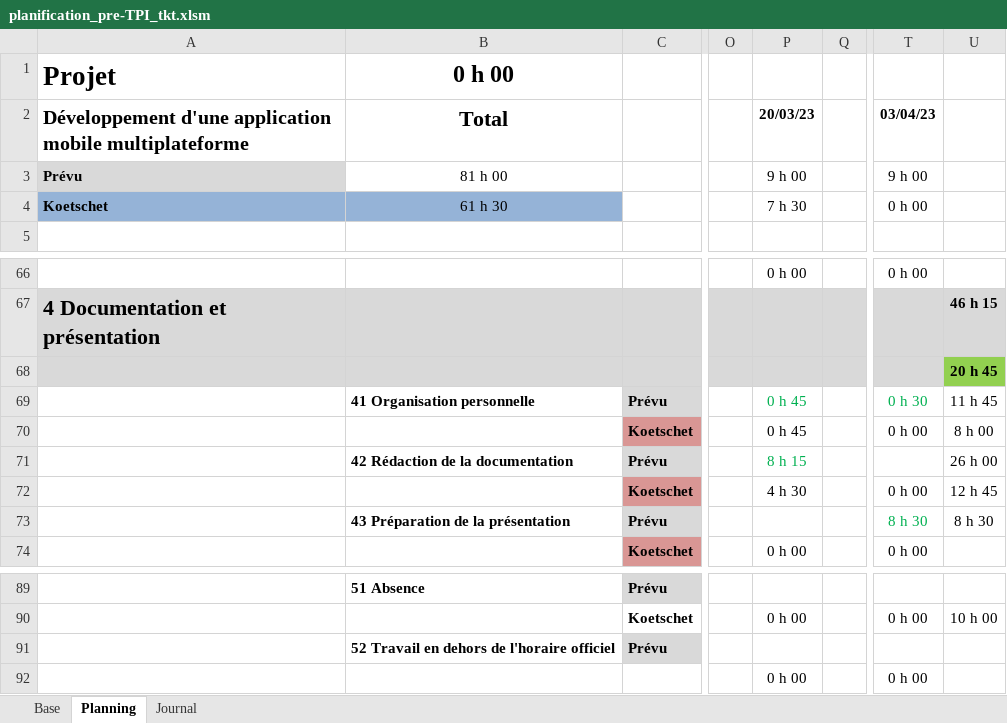
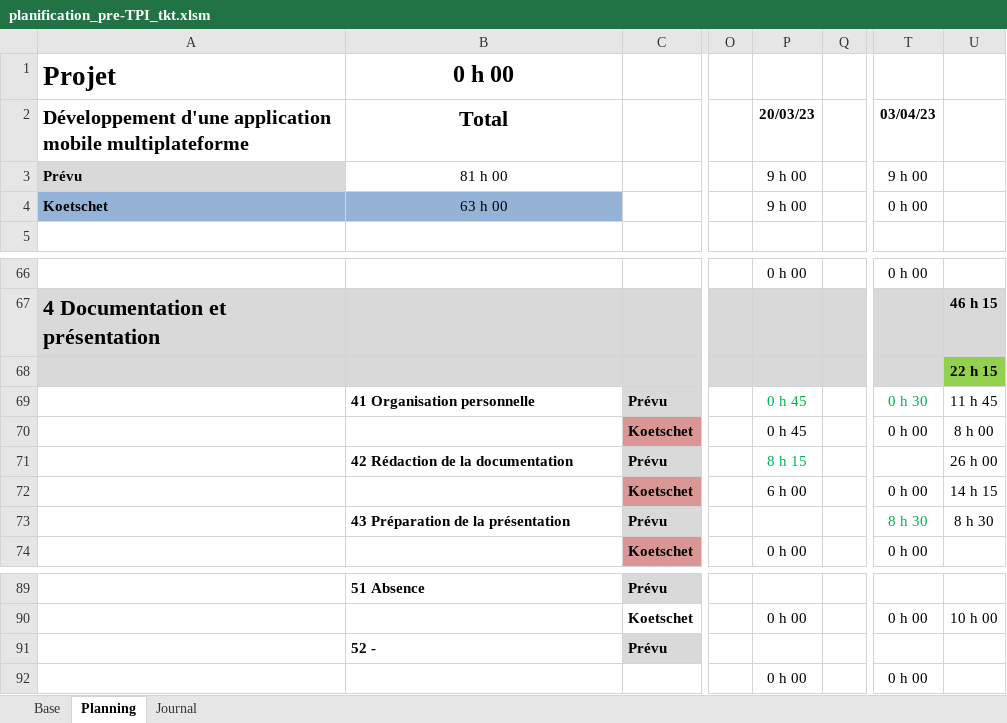
Before and after one commit to ThierryKoetschet/Pre-TPI_tkt, an Excel workbook: planification_pre-TPI_tkt.xlsm, sheet Planning, drawn as a sheet; only a part is shown, gaps mark what is left out; values as stored, in another font and other column widths than the file's, no borders; conditional formats not drawn; the diff names each change by its address in the sheet, - before the commit and + after, or states it on an @@ line.

```diff
--- a/planification_pre-TPI_tkt.xlsm (sheet Planning)
+++ b/planification_pre-TPI_tkt.xlsm (sheet Planning)
-B4 (Total): 61 h 30
+B4 (Total): 63 h 00
-P4 (20/03/23): 7 h 30
+P4 (20/03/23): 9 h 00
-U68: 20 h 45
+U68: 22 h 15
-P72 (20/03/23): 4 h 30
+P72 (20/03/23): 6 h 00
-U72: 12 h 45
+U72: 14 h 15
-B91 (Total): 52 Travail en dehors de l'horaire officiel
+B91 (Total): 52 -
```
Also changed, not shown: sheet Journal, sheet Base, 4 other files.
